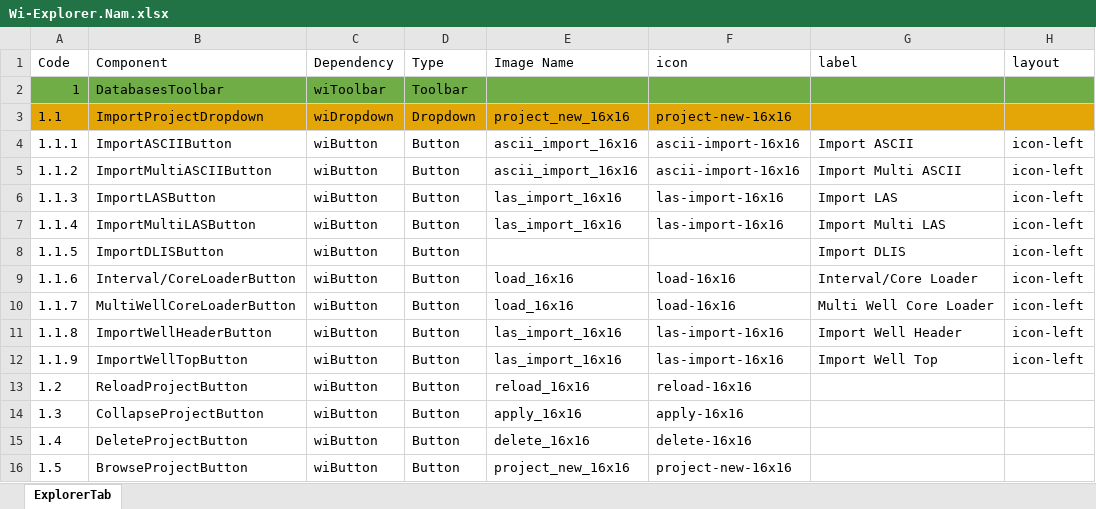
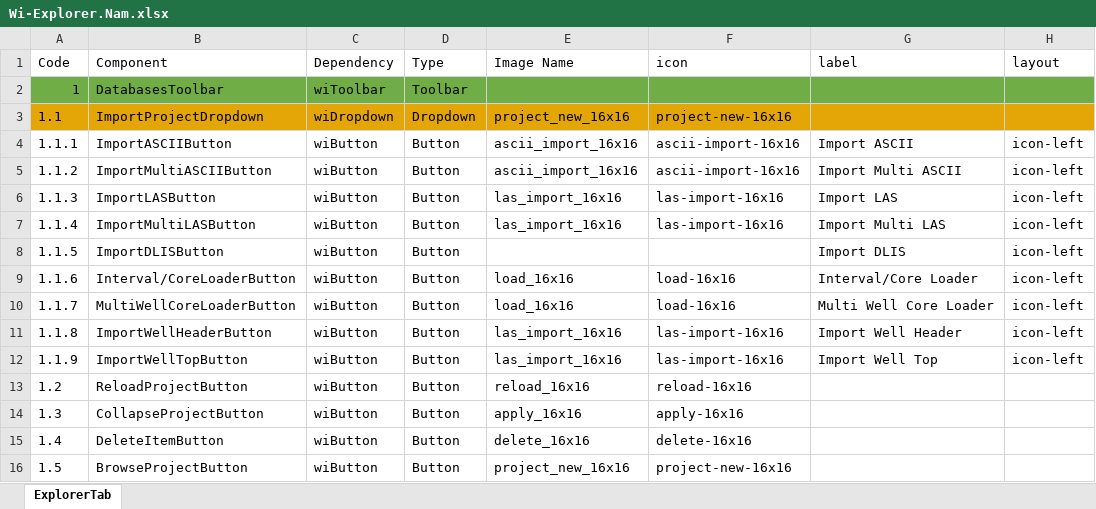
Before and after one commit to nhannt97hy/wi-angular, an Excel workbook: Wi-Explorer.Nam.xlsx, sheet ExplorerTab, drawn as a sheet; only a part is shown; values as stored, in another font and other column widths than the file's, no borders; the diff names each change by its address in the sheet, - before the commit and + after, or states it on an @@ line.

```diff
--- a/Wi-Explorer.Nam.xlsx (sheet ExplorerTab)
+++ b/Wi-Explorer.Nam.xlsx (sheet ExplorerTab)
-B15 (Component): DeleteProjectButton
+B15 (Component): DeleteItemButton
```
Also changed, not shown: 13 other files.
